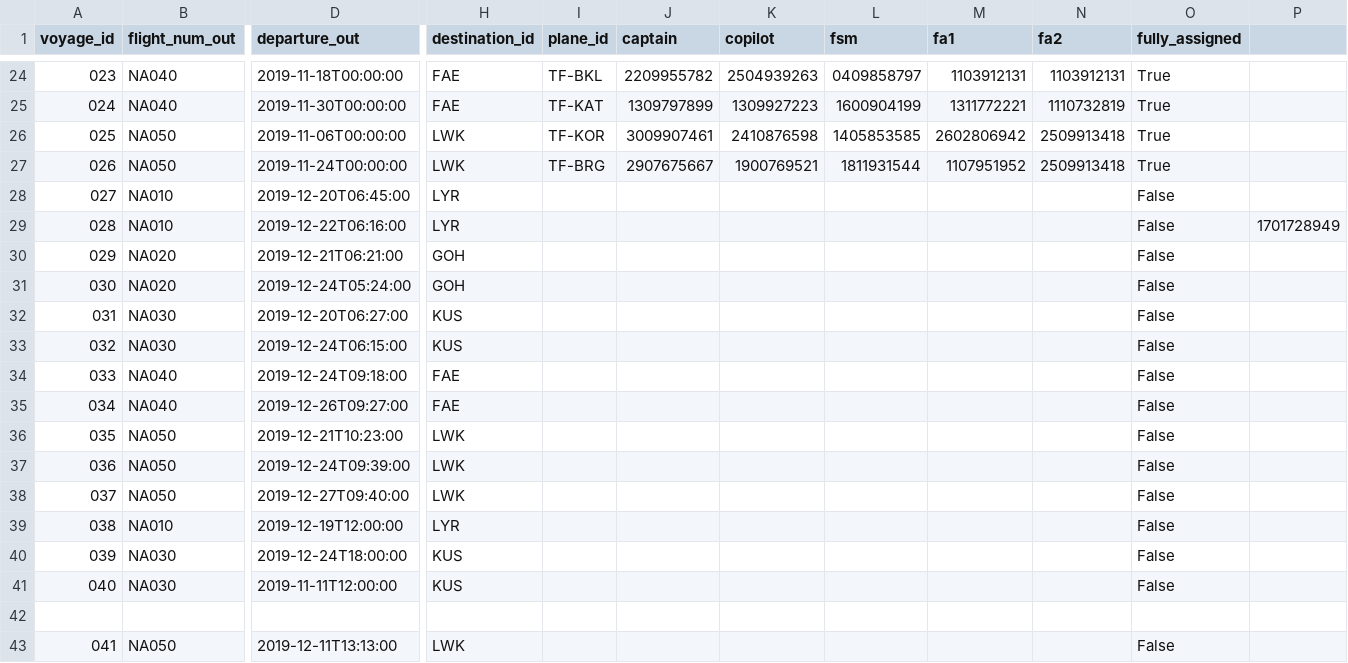
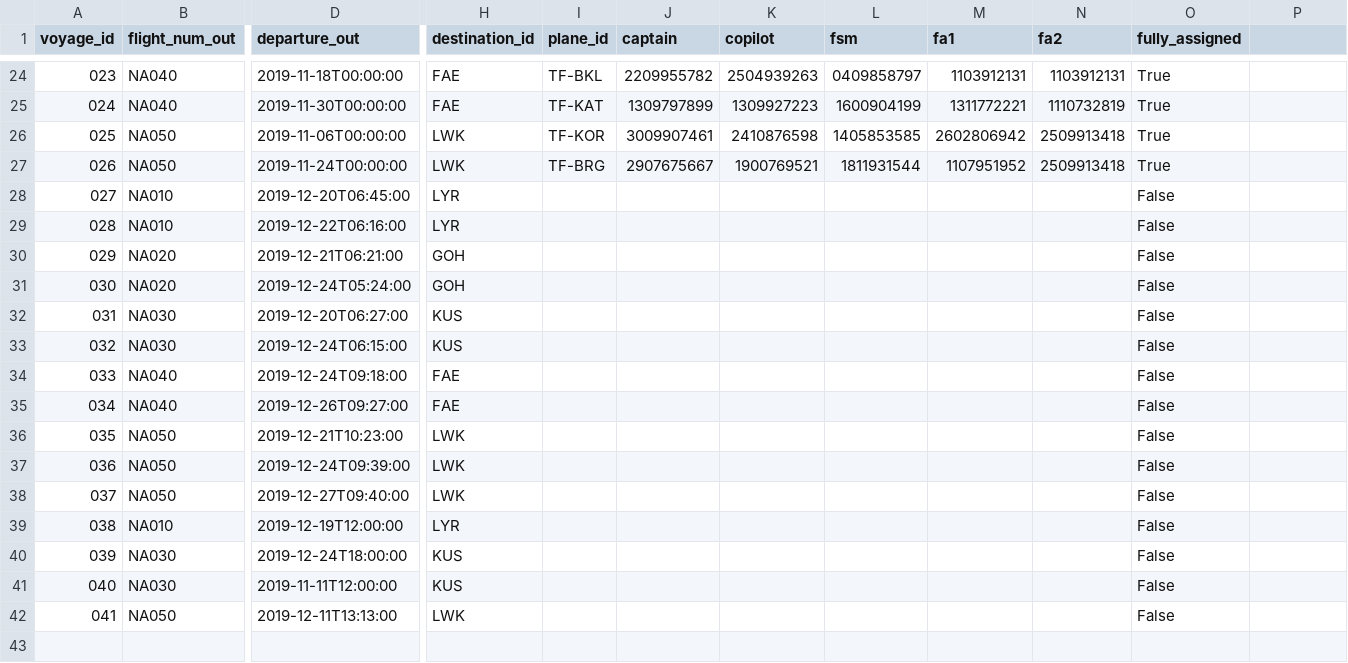
Before and after one commit to svana00/NaN-Air-code, a CSV file: csv_files/Voyages.csv, drawn as a sheet; only a part is shown, gaps mark what is left out; rows hold the shown columns only; the diff names each change by its address in the sheet, - before the commit and + after, or states it on an @@ line.

```diff
--- a/csv_files/Voyages.csv
+++ b/csv_files/Voyages.csv
-P29: 1701728949
+P29: (empty)
-row 42: (empty)
```
Also changed, not shown: csv_files/Destinations.csv.
